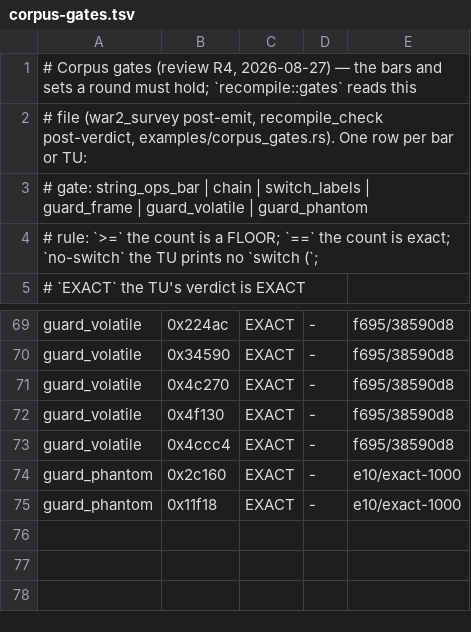
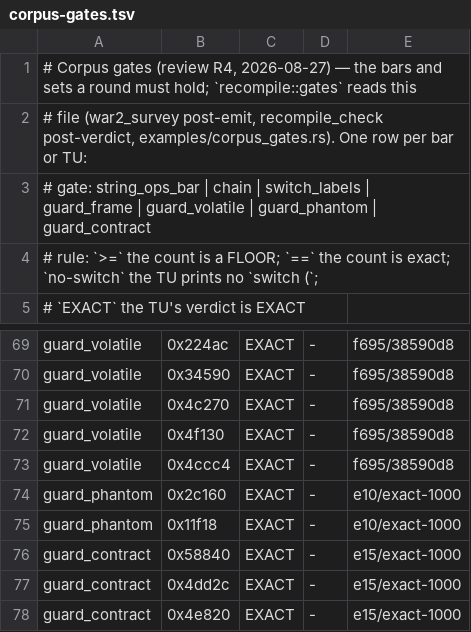
Before and after one commit to jdmichaud/mosura, a TSV file: scripts/corpus-gates.tsv, drawn as a sheet; only a part is shown, gaps mark what is left out.

```diff
--- a/scripts/corpus-gates.tsv
+++ b/scripts/corpus-gates.tsv
@@ -2,3 +2,3 @@
 # file (war2_survey post-emit, recompile_check post-verdict, examples/corpus_gates.rs). One row per bar or TU:
-#   gate: string_ops_bar | chain | switch_labels | guard_frame | guard_volatile | guard_phantom
+#   gate: string_ops_bar | chain | switch_labels | guard_frame | guard_volatile | guard_phantom | guard_contract
 #   rule: `>=` the count is a FLOOR; `==` the count is exact; `no-switch` the TU prints no `switch (`;
@@ -75 +75,4 @@ guard_phantom	0x2c160	EXACT	-	e10/exact-1000
 guard_phantom	0x11f18	EXACT	-	e10/exact-1000
+guard_contract	0x58840	EXACT	-	e15/exact-1000
+guard_contract	0x4dd2c	EXACT	-	e15/exact-1000
+guard_contract	0x4e820	EXACT	-	e15/exact-1000
```
Also changed, not shown: 11 other files.
